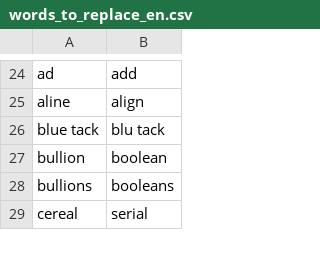
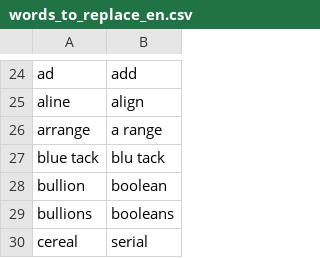
Before and after one commit to AndreasArvidsson/andreas-talon, a CSV file: core/vocabulary/words_to_replace_en.csv, drawn as a sheet; only a part is shown, gaps mark what is left out; the diff names each change by its address in the sheet, - before the commit and + after, or states it on an @@ line.

Commit message:
words to replace

```diff
--- a/core/vocabulary/words_to_replace_en.csv
+++ b/core/vocabulary/words_to_replace_en.csv
+row 26: arrange | a range
```
